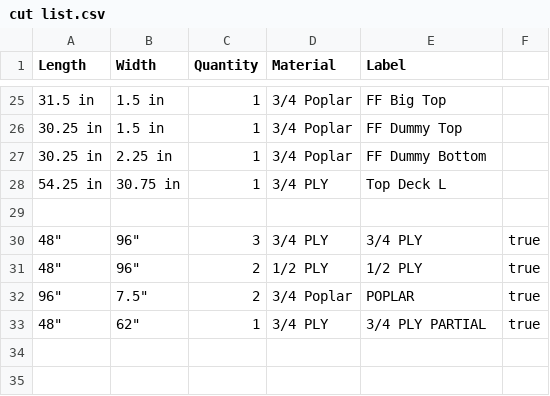
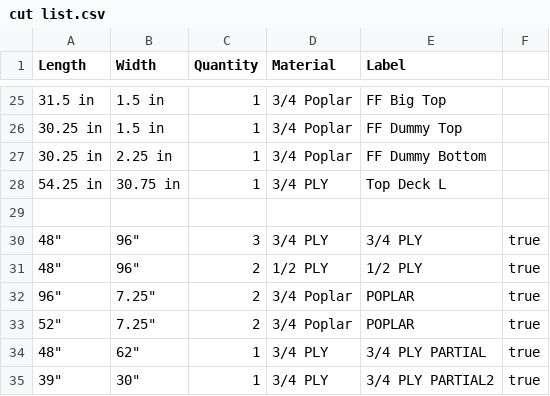
Before and after one commit to byronwall/sheet-cutter, a CSV file: src/cut list.csv, drawn as a sheet; only a part is shown, gaps mark what is left out.

```diff
--- a/src/cut list.csv
+++ b/src/cut list.csv
@@ -31,3 +31,5 @@ Length,Width,Quantity,Material,Label,
 48",96",2,1/2 PLY,1/2 PLY,true
-96",7.5",2,3/4 Poplar,POPLAR,true
+96",7.25",2,3/4 Poplar,POPLAR,true
+52",7.25",2,3/4 Poplar,POPLAR,true
 48",62",1,3/4 PLY,3/4 PLY PARTIAL,true
+39",30",1,3/4 PLY,3/4 PLY PARTIAL2,true
```
Also changed, not shown: 4 other files.
